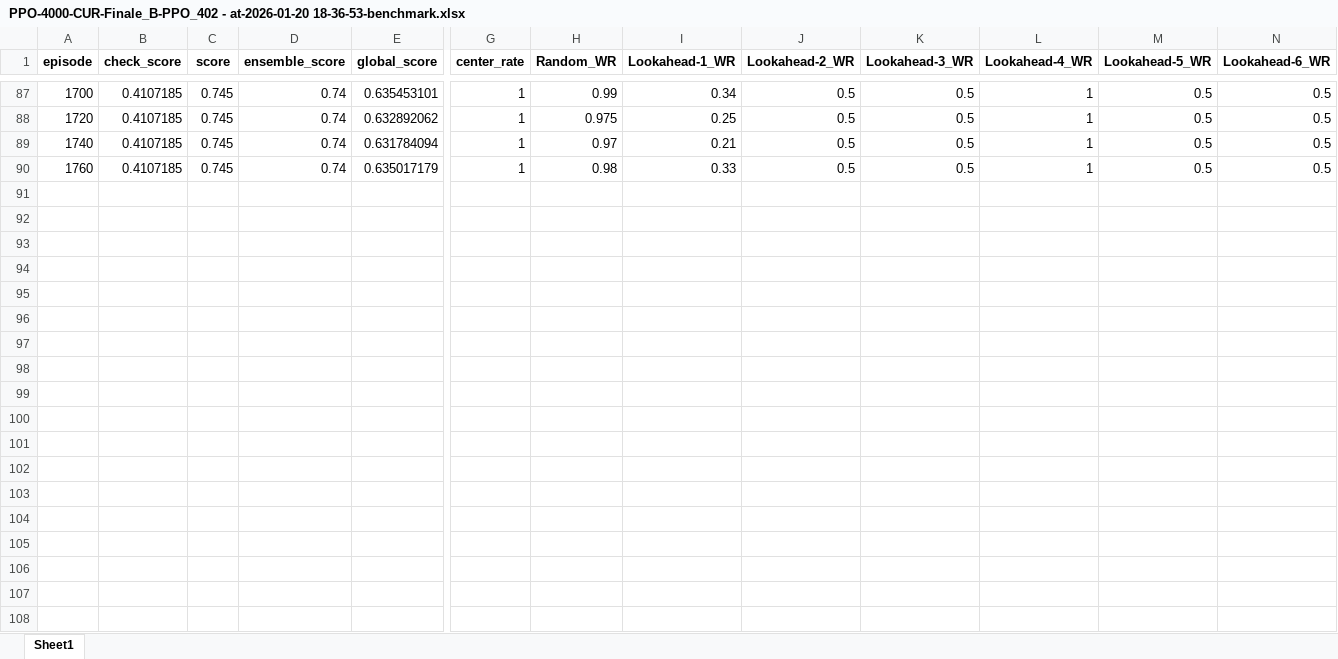
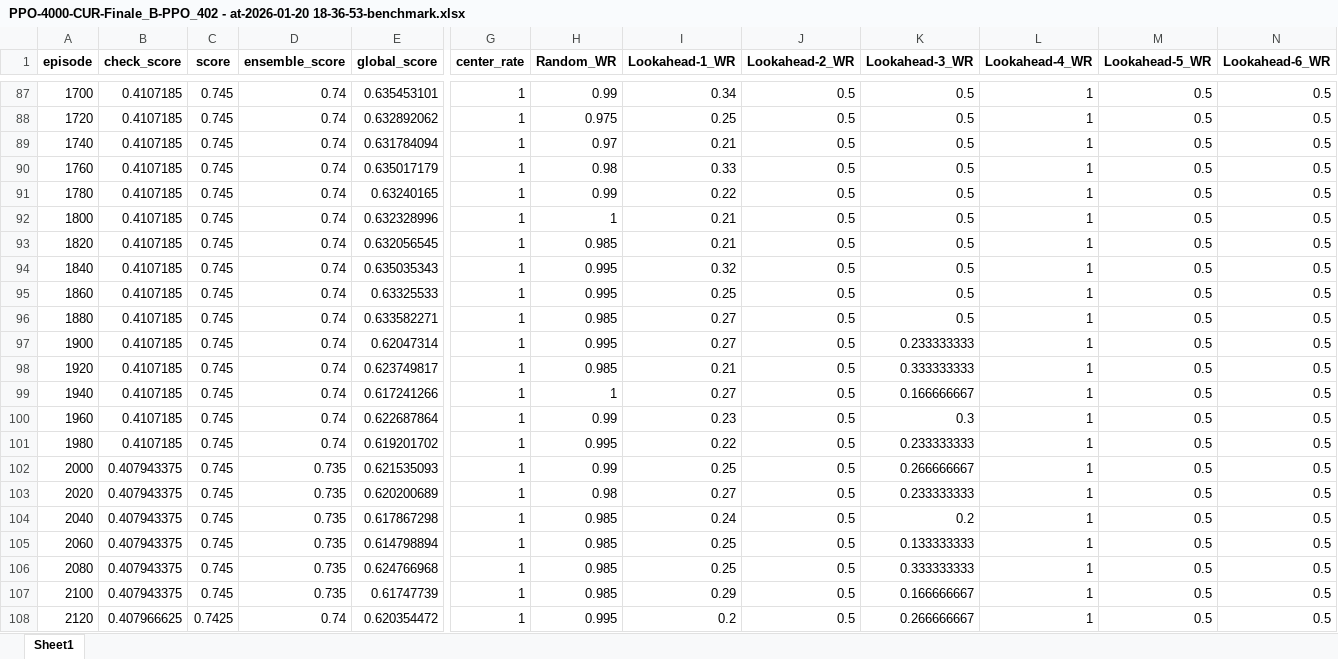
Before and after one commit to lovroselic/Connect4, an Excel workbook: Code/Jupiter/Connect4/Logs/PPO/PPO-4000-CUR-Finale_B-PPO_402 - at-2026-01-20 18-36-53-benchmark.xlsx, sheet Sheet1, drawn as a sheet; only a part is shown, gaps mark what is left out; values as stored, in another font and other column widths than the file's, no borders; rows hold the shown columns only; the diff covers the shown part only; the diff names each change by its address in the sheet, - before the commit and + after, or states it on an @@ line.

```diff
--- a/Code/Jupiter/Connect4/Logs/PPO/PPO-4000-CUR-Finale_B-PPO_402 - at-2026-01-20 18-36-53-benchmark.xlsx (sheet Sheet1)
+++ b/Code/Jupiter/Connect4/Logs/PPO/PPO-4000-CUR-Finale_B-PPO_402 - at-2026-01-20 18-36-53-benchmark.xlsx (sheet Sheet1)
+row 91: 1780 | 0.4107185 | 0.745 | 0.74 | 0.63240165 | 1 | 0.99 | 0.22 | 0.5 | 0.5 | 1 | 0.5 | 0.5
+row 92: 1800 | 0.4107185 | 0.745 | 0.74 | 0.632328996 | 1 | 1 | 0.21 | 0.5 | 0.5 | 1 | 0.5 | 0.5
+row 93: 1820 | 0.4107185 | 0.745 | 0.74 | 0.632056545 | 1 | 0.985 | 0.21 | 0.5 | 0.5 | 1 | 0.5 | 0.5
+row 94: 1840 | 0.4107185 | 0.745 | 0.74 | 0.635035343 | 1 | 0.995 | 0.32 | 0.5 | 0.5 | 1 | 0.5 | 0.5
+row 95: 1860 | 0.4107185 | 0.745 | 0.74 | 0.63325533 | 1 | 0.995 | 0.25 | 0.5 | 0.5 | 1 | 0.5 | 0.5
+row 96: 1880 | 0.4107185 | 0.745 | 0.74 | 0.633582271 | 1 | 0.985 | 0.27 | 0.5 | 0.5 | 1 | 0.5 | 0.5
+row 97: 1900 | 0.4107185 | 0.745 | 0.74 | 0.62047314 | 1 | 0.995 | 0.27 | 0.5 | 0.233333333 | 1 | 0.5 | 0.5
+row 98: 1920 | 0.4107185 | 0.745 | 0.74 | 0.623749817 | 1 | 0.985 | 0.21 | 0.5 | 0.333333333 | 1 | 0.5 | 0.5
+row 99: 1940 | 0.4107185 | 0.745 | 0.74 | 0.617241266 | 1 | 1 | 0.27 | 0.5 | 0.166666667 | 1 | 0.5 | 0.5
+row 100: 1960 | 0.4107185 | 0.745 | 0.74 | 0.622687864 | 1 | 0.99 | 0.23 | 0.5 | 0.3 | 1 | 0.5 | 0.5
+row 101: 1980 | 0.4107185 | 0.745 | 0.74 | 0.619201702 | 1 | 0.995 | 0.22 | 0.5 | 0.233333333 | 1 | 0.5 | 0.5
+row 102: 2000 | 0.407943375 | 0.745 | 0.735 | 0.621535093 | 1 | 0.99 | 0.25 | 0.5 | 0.266666667 | 1 | 0.5 | 0.5
+row 103: 2020 | 0.407943375 | 0.745 | 0.735 | 0.620200689 | 1 | 0.98 | 0.27 | 0.5 | 0.233333333 | 1 | 0.5 | 0.5
+row 104: 2040 | 0.407943375 | 0.745 | 0.735 | 0.617867298 | 1 | 0.985 | 0.24 | 0.5 | 0.2 | 1 | 0.5 | 0.5
+row 105: 2060 | 0.407943375 | 0.745 | 0.735 | 0.614798894 | 1 | 0.985 | 0.25 | 0.5 | 0.133333333 | 1 | 0.5 | 0.5
+row 106: 2080 | 0.407943375 | 0.745 | 0.735 | 0.624766968 | 1 | 0.985 | 0.25 | 0.5 | 0.333333333 | 1 | 0.5 | 0.5
+row 107: 2100 | 0.407943375 | 0.745 | 0.735 | 0.61747739 | 1 | 0.985 | 0.29 | 0.5 | 0.166666667 | 1 | 0.5 | 0.5
+row 108: 2120 | 0.407966625 | 0.7425 | 0.74 | 0.620354472 | 1 | 0.995 | 0.2 | 0.5 | 0.266666667 | 1 | 0.5 | 0.5
```
Also changed, not shown: 5 added rows elsewhere in this sheet, 4 other files.
